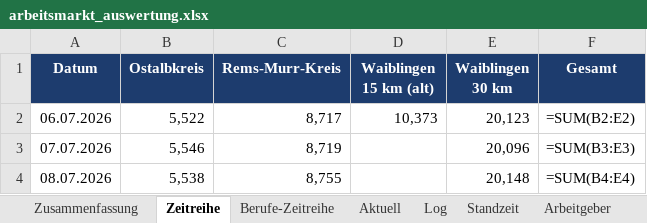
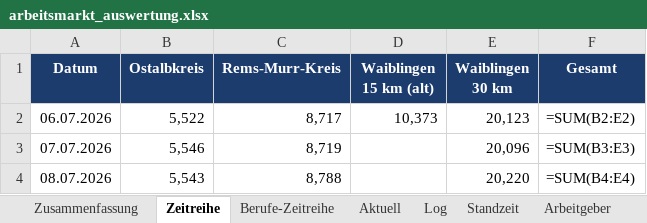
Before and after one commit to Penetrationpasi-hub/Jobs, an Excel workbook: arbeitsmarkt_auswertung.xlsx, sheet Zeitreihe, drawn as a sheet; values as stored, in another font and other column widths than the file's, no borders; formulas without a stored value are shown as written; charts and pictures not drawn; the diff names each change by its address in the sheet, - before the commit and + after, or states it on an @@ line.

```diff
--- a/arbeitsmarkt_auswertung.xlsx (sheet Zeitreihe)
+++ b/arbeitsmarkt_auswertung.xlsx (sheet Zeitreihe)
-B4 (Ostalbkreis): 5,538
+B4 (Ostalbkreis): 5,543
-C4 (Rems-Murr-Kreis): 8,755
+C4 (Rems-Murr-Kreis): 8,788
-E4 (Waiblingen 30 km): 20,148
+E4 (Waiblingen 30 km): 20,220
```
Also changed, not shown: sheet Log, sheet Aktuell, sheet Standzeit, sheet Arbeitgeber, sheet Berufe-Zeitreihe, sheet AL-Relation, 1 more sheet, 3 other files.
